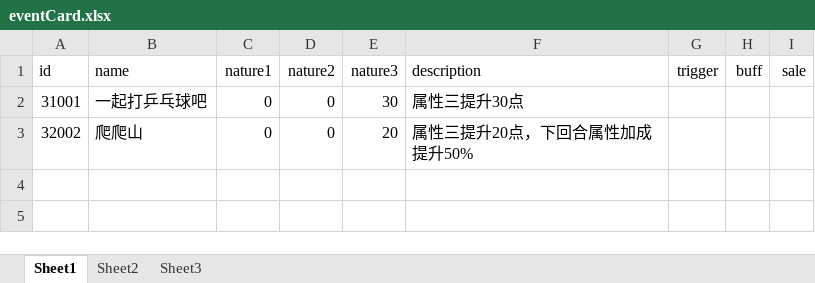
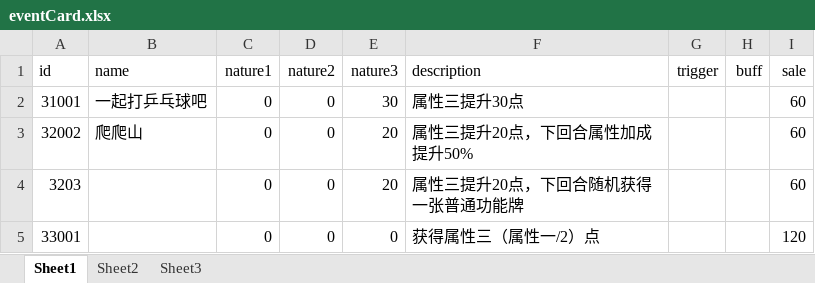
Before and after one commit to Tasrovy/projectG, an Excel workbook: eventCard.xlsx, sheet Sheet1, drawn as a sheet; values as stored, in another font and other column widths than the file's, no borders; the diff names each change by its address in the sheet, - before the commit and + after, or states it on an @@ line.

Commit message:
modification excel
修改了一些卡牌描述，添加了excel文本替换脚本，可以通过json文件配置，运行后生成一个替换好的excel文件

```diff
--- a/eventCard.xlsx (sheet Sheet1)
+++ b/eventCard.xlsx (sheet Sheet1)
-I2:I3 (sale): (empty)
+I2:I3 (sale): 60
+row 4: 3203 |  | 0 | 0 | 20 | 属性三提升20点，下回合随机获得一张普通功能牌 |  |  | 60
+row 5: 33001 |  | 0 | 0 | 0 | 获得属性三（属性一/2）点 |  |  | 120
```
Also changed, not shown: day.xlsx, funcCard.xlsx, 4 other files.
